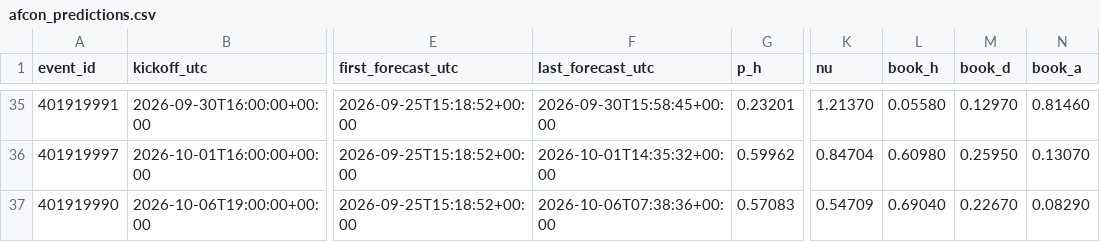
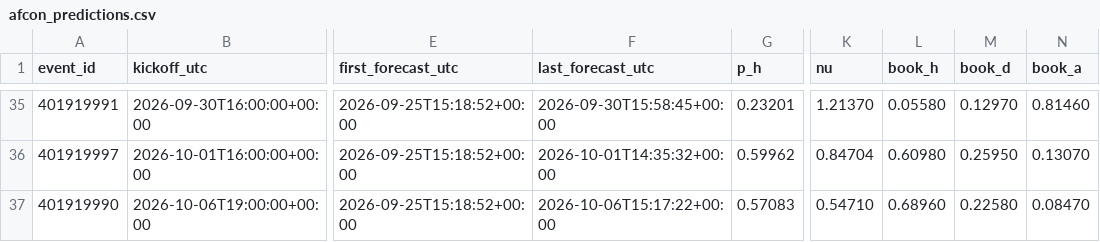
Before and after one commit to mahmedken/betting-analytics, a CSV file: data/ledger/afcon_predictions.csv, drawn as a sheet; only a part is shown, gaps mark what is left out; the diff names each change by its address in the sheet, - before the commit and + after, or states it on an @@ line.

```diff
--- a/data/ledger/afcon_predictions.csv
+++ b/data/ledger/afcon_predictions.csv
-F37 (last_forecast_utc): 2026-10-06T07:38:36+00:00
+F37 (last_forecast_utc): 2026-10-06T15:17:22+00:00
-K37 (nu): 0.54709
+K37 (nu): 0.54710
-L37 (book_h): 0.69040
+L37 (book_h): 0.68960
-M37 (book_d): 0.22670
+M37 (book_d): 0.22580
-N37 (book_a): 0.08290
+N37 (book_a): 0.08470
```
Also changed, not shown: data/ledger/predictions.csv, data/ledger/signals.csv, 9 other files.
